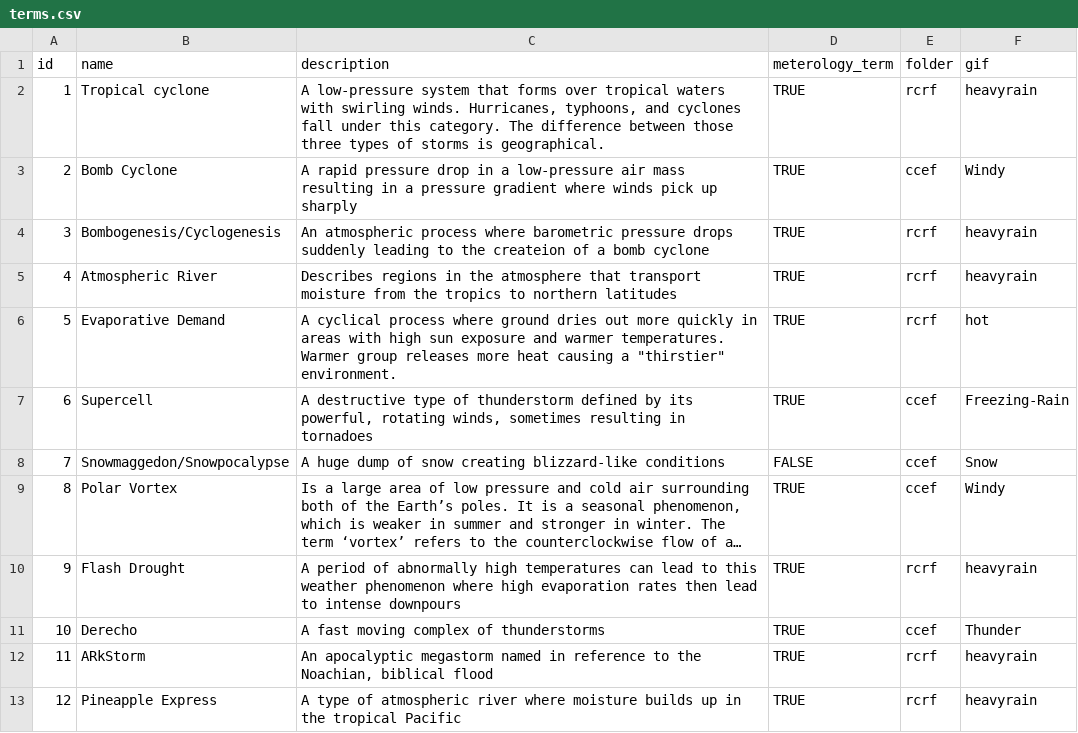
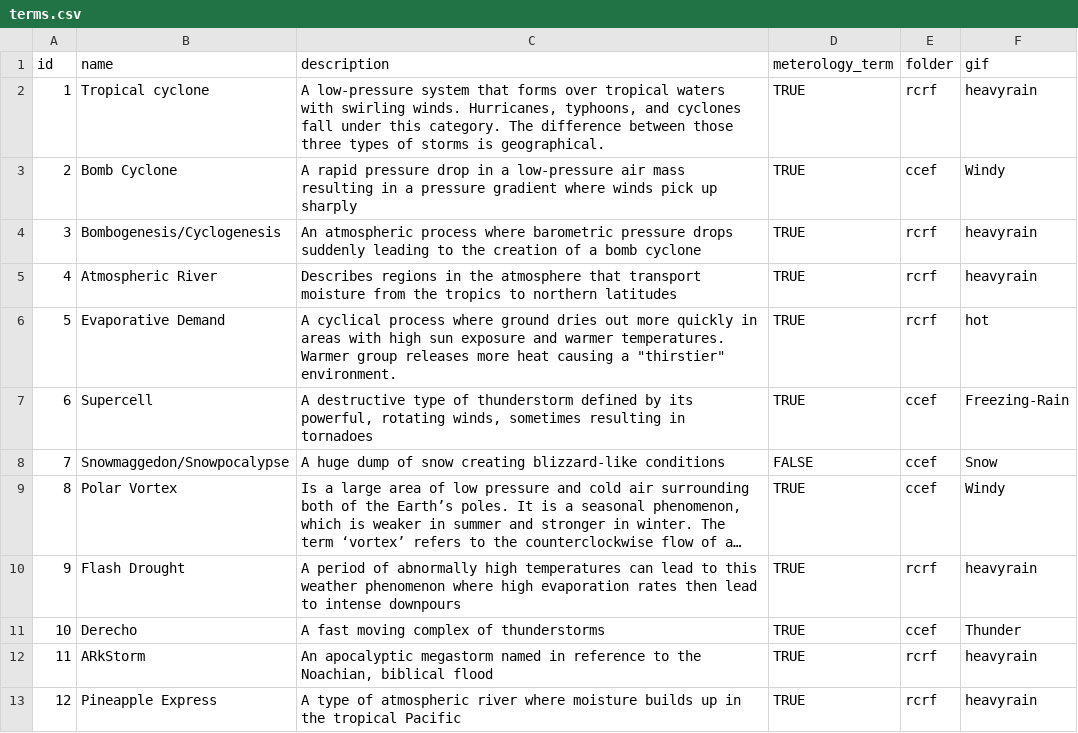
Before and after one commit to holmesjoli/weather-shift, a CSV file: data/terms.csv, drawn as a sheet; long unchanged cells end in ….

Commit message:
fixed typo

```diff
--- a/data/terms.csv
+++ b/data/terms.csv
@@ -3,3 +3,3 @@
 2,Bomb Cyclone,A rapid pressure drop in a low-pressure air mass resulting in a pressure gradient where winds pick up sharply,TRUE,ccef,Windy
-3,Bombogenesis/Cyclogenesis,An atmospheric process where barometric pressure drops suddenly leading to the createion of a bomb cyclone,TRUE,rcrf,heavyrain
+3,Bombogenesis/Cyclogenesis,An atmospheric process where barometric pressure drops suddenly leading to the creation of a bomb cyclone,TRUE,rcrf,heavyrain
 4,Atmospheric River,Describes regions in the atmosphere that transport moisture from the tropics to northern latitudes,TRUE,rcrf,heavyrain
```
